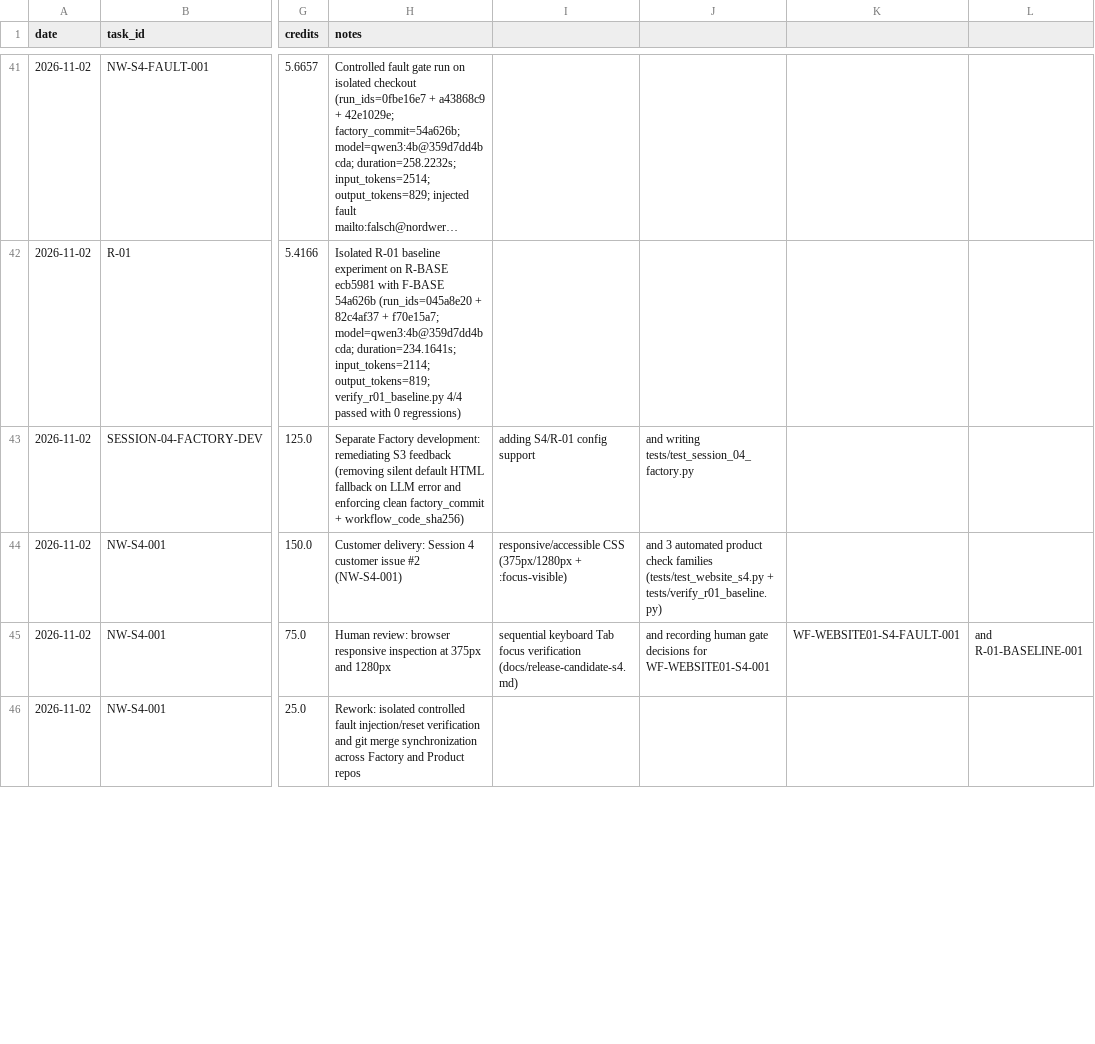
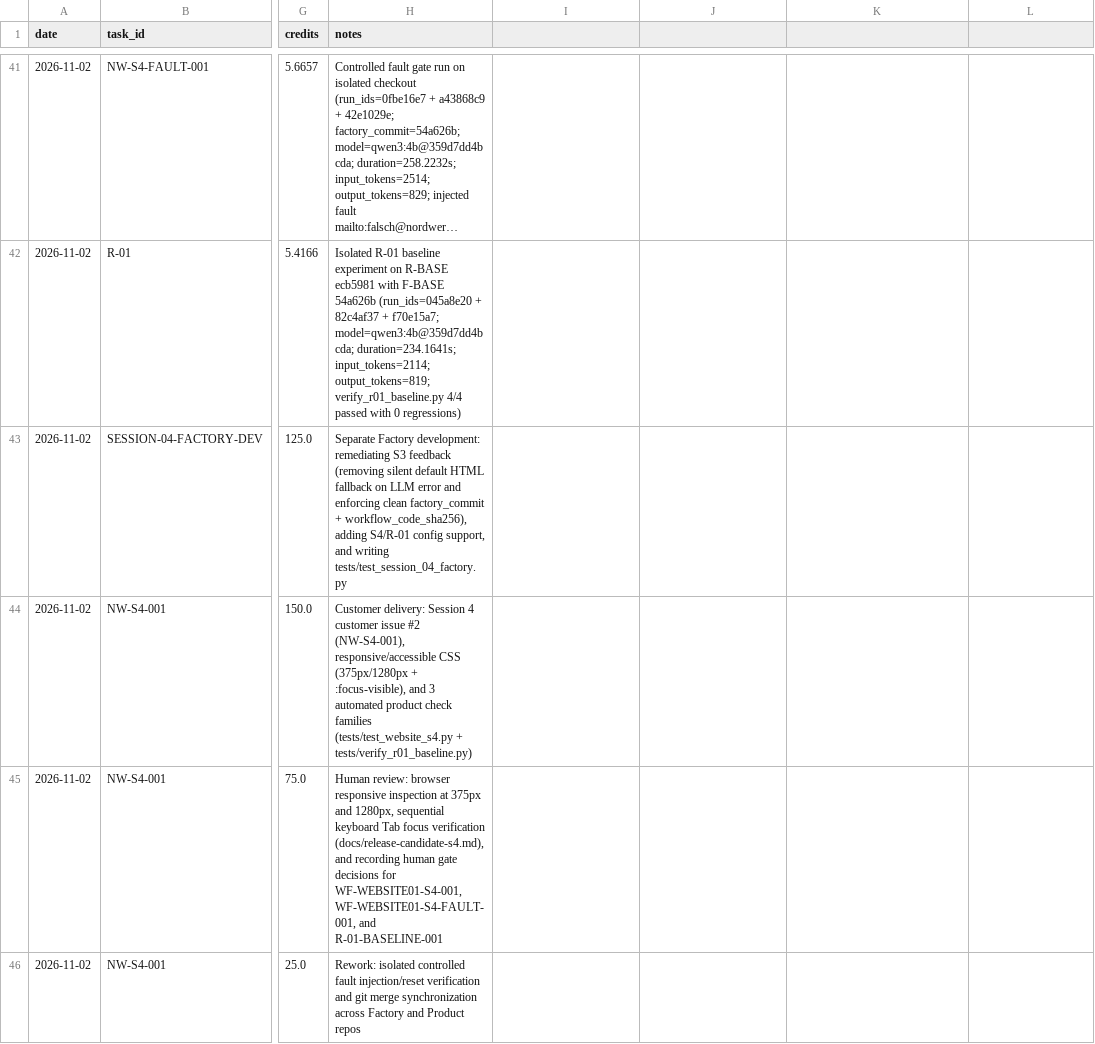
Before and after one commit to mfadhilahm/agentic_ai_haw_2627, a CSV file: costs/usage.csv, drawn as a sheet; only a part is shown, gaps mark what is left out; long unchanged cells end in …; the diff covers the shown part only; the diff names each change by its address in the sheet, - before the commit and + after, or states it on an @@ line.

Commit message:
feat(s5): remediate S4 feedback and implement F-NEW delta-key merging + pre-gate validation

```diff
--- a/costs/usage.csv
+++ b/costs/usage.csv
-H43 (notes): …factory_commit + workflow_code_sha256)
+H43 (notes): …factory_commit + workflow_code_sha256), adding S4/R-01 config support, and writing tests/test_session_04_factory.py
-I43: adding S4/R-01 config support
+I43: (empty)
-J43: and writing tests/test_session_04_factory.py
+J43: (empty)
-H44 (notes): …issue #2 (NW-S4-001)
+H44 (notes): …issue #2 (NW-S4-001), responsive/accessible CSS (375px/1280px + :focus-visible), and 3 automated product check families (tests/test_website_s4.py + tests/verify_r01_baseline.py)
-I44: responsive/accessible CSS (375px/1280px + :focus-visible)
+I44: (empty)
-J44: and 3 automated product check families (tests/test_website_s4.py + tests/verify_r01_baseline.py)
+J44: (empty)
-H45 (notes): …375px and 1280px
+H45 (notes): …375px and 1280px, sequential keyboard Tab focus verification (docs/release-candidate-s4.md), and recording human gate decisions for WF-WEBSITE01-S4-001, WF-WEBSITE01-S4-FAULT-001, and R-01-BASELINE-001
-I45: sequential keyboard Tab focus verification (docs/release-candidate-s4.md)
+I45: (empty)
-J45: and recording human gate decisions for WF-WEBSITE01-S4-001
+J45: (empty)
-K45: WF-WEBSITE01-S4-FAULT-001
+K45: (empty)
-L45: and R-01-BASELINE-001
+L45: (empty)
```
Also changed, not shown: 16 edited cells elsewhere in this file, 24 other files.
